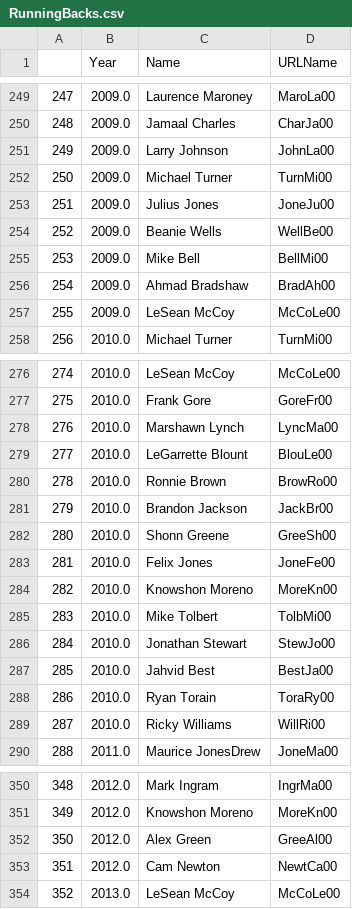
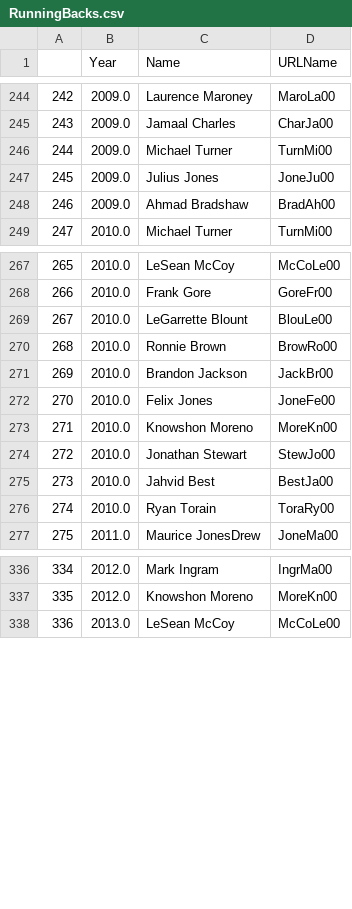
Before and after one commit to ParkerHill15/ECE196ML, a CSV file: RunningBacks.csv, drawn as a sheet; only a part is shown, gaps mark what is left out; the diff covers the shown part only; the diff names each change by its address in the sheet, - before the commit and + after, or states it on an @@ line.

Commit message:
Updated running back file to not include quarterbacks or any player who is not identified as a running back or full back

```diff
--- a/RunningBacks.csv
+++ b/RunningBacks.csv
@@ column A renumbered from row 154 down @@
-row 251: 249 | 2009.0 | Larry Johnson | JohnLa00
-row 254: 252 | 2009.0 | Beanie Wells | WellBe00
-row 255: 253 | 2009.0 | Mike Bell | BellMi00
-row 257: 255 | 2009.0 | LeSean McCoy | McCoLe00
-row 278: 276 | 2010.0 | Marshawn Lynch | LyncMa00
-row 282: 280 | 2010.0 | Shonn Greene | GreeSh00
-row 285: 283 | 2010.0 | Mike Tolbert | TolbMi00
-row 289: 287 | 2010.0 | Ricky Williams | WillRi00
-row 352: 350 | 2012.0 | Alex Green | GreeAl00
-row 353: 351 | 2012.0 | Cam Newton | NewtCa00
```
Also changed, not shown: 22 removed rows elsewhere in this file, 1 other file.
